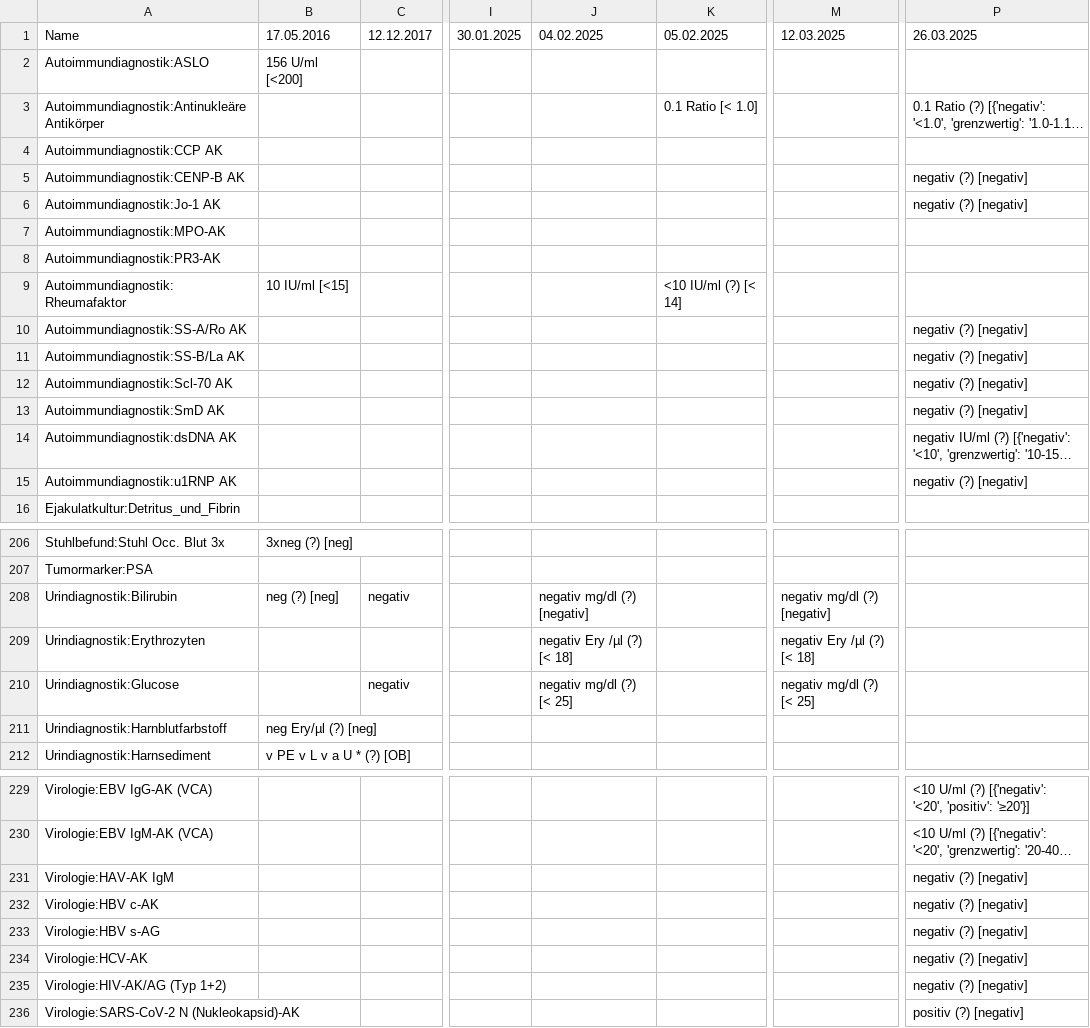
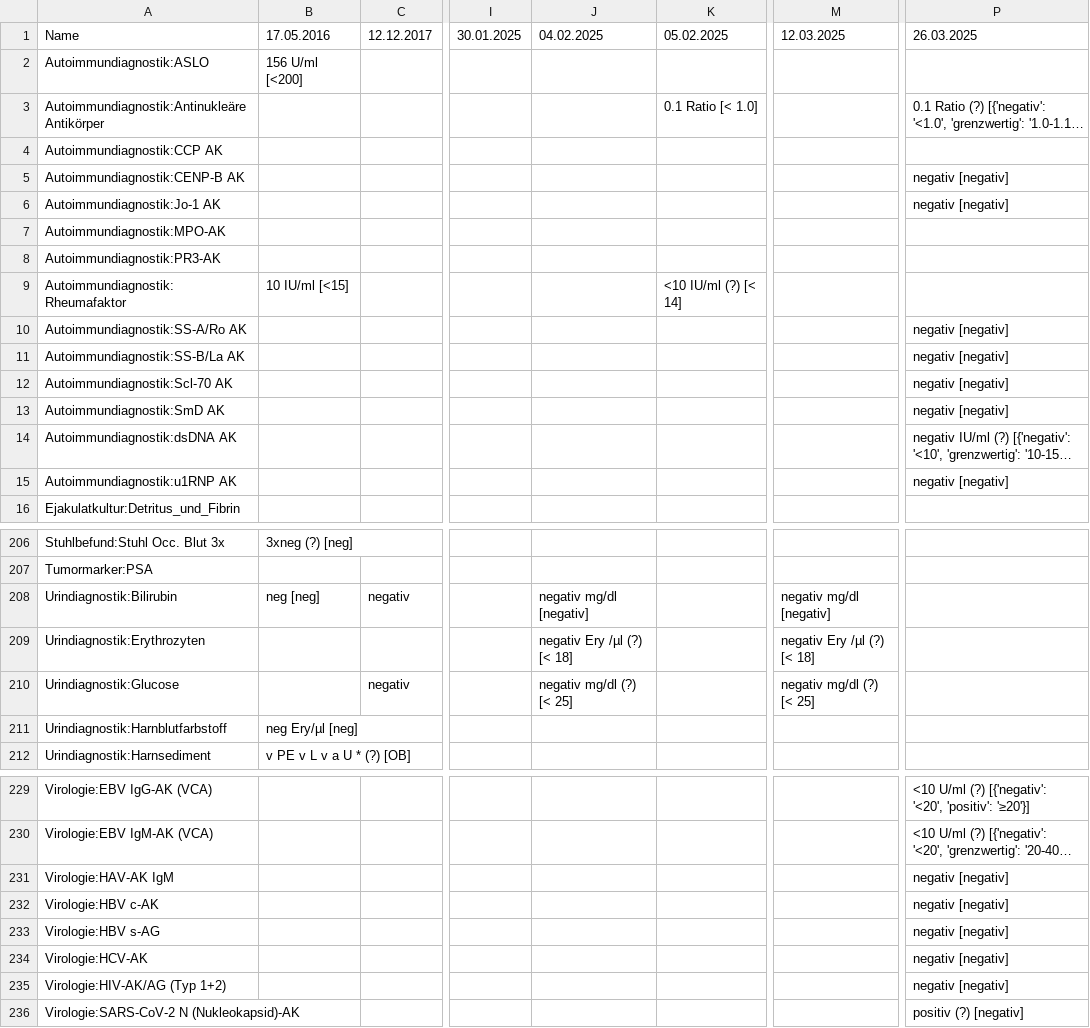
Before and after one commit to ympoglag/biomarkers, a TSV file: biomarkers.tsv, drawn as a sheet; only a part is shown, gaps mark what is left out; long unchanged cells end in …; the diff covers the shown part only; the diff names each change by its address in the sheet, - before the commit and + after, or states it on an @@ line.

```diff
--- a/biomarkers.tsv
+++ b/biomarkers.tsv
-P5:P6 (26.03.2025): negativ (?) [negativ]
+P5:P6 (26.03.2025): negativ [negativ]
-P10:P13 (26.03.2025): negativ (?) [negativ]
+P10:P13 (26.03.2025): negativ [negativ]
-P15 (26.03.2025): negativ (?) [negativ]
+P15 (26.03.2025): negativ [negativ]
-B208 (17.05.2016): neg (?) [neg]
+B208 (17.05.2016): neg [neg]
-J208 (04.02.2025): negativ mg/dl (?) [negativ]
+J208 (04.02.2025): negativ mg/dl [negativ]
-M208 (12.03.2025): negativ mg/dl (?) [negativ]
+M208 (12.03.2025): negativ mg/dl [negativ]
-B211 (17.05.2016): neg Ery/µl (?) [neg]
+B211 (17.05.2016): neg Ery/µl [neg]
-P231:P235 (26.03.2025): negativ (?) [negativ]
+P231:P235 (26.03.2025): negativ [negativ]
```
Also changed, not shown: 6 edited cells elsewhere in this file, 2 other files.
